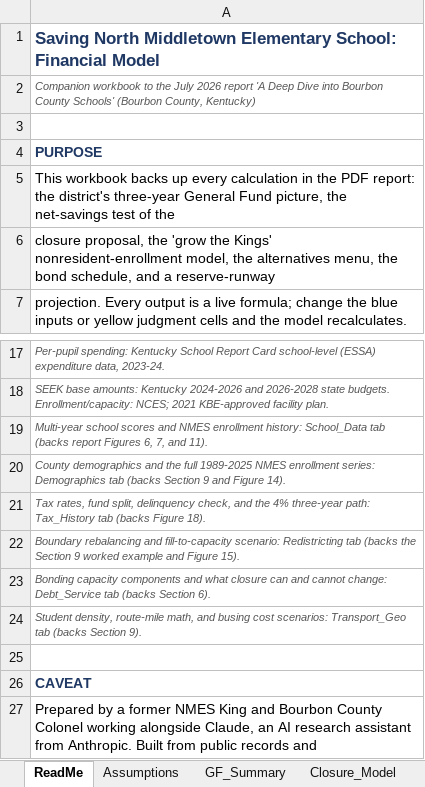
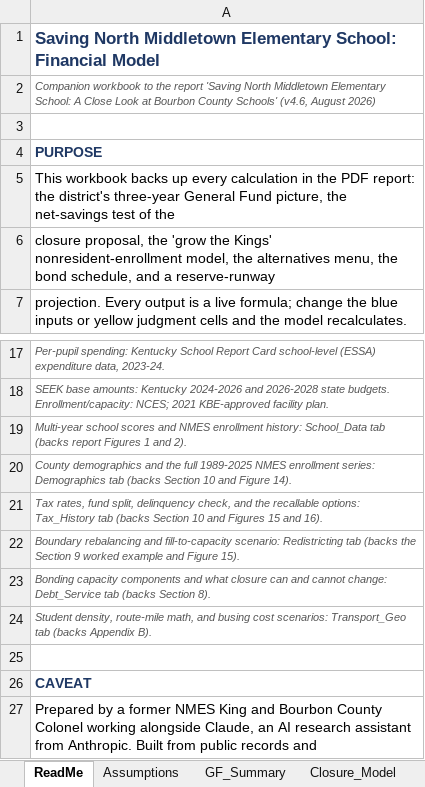
Before and after one commit to ryanuspsagm/SaveNMES, an Excel workbook: NMES_Financial_Model.xlsx, sheet ReadMe, drawn as a sheet; only a part is shown, gaps mark what is left out; values as stored, in another font and other column widths than the file's, no borders; the diff names each change by its address in the sheet, - before the commit and + after, or states it on an @@ line.

```diff
--- a/NMES_Financial_Model.xlsx (sheet ReadMe)
+++ b/NMES_Financial_Model.xlsx (sheet ReadMe)
-A2: …to the July 2026 report 'A Deep Dive into Bourbon County Schools' (Bourbon County, Kentucky)
+A2: …to the report 'Saving North Middletown Elementary School: A Close Look at Bourbon County Schools' (v4.6, August 2026)
-A19: …report Figures 6, 7, and 11).
+A19: …report Figures 1 and 2).
-A20: …(backs Section 9 and Figure…
+A20: …(backs Section 10 and Figure…
-A21: …and the 4% three-year path: Tax_History tab (backs Figure 18).
+A21: …and the recallable options: Tax_History tab (backs Section 10 and Figures 15 and 16).
-A23: …(backs Section 6).
+A23: …(backs Section 8).
-A24: …tab (backs Section 9).
+A24: …tab (backs Appendix B).
```
Also changed, not shown: sheet Tax_History, sheet Alternatives, sheet KY_Closures, sheet Closure_Model, sheet Scenarios, sheet Transport_Geo, 5 more sheets, 11 other files.
